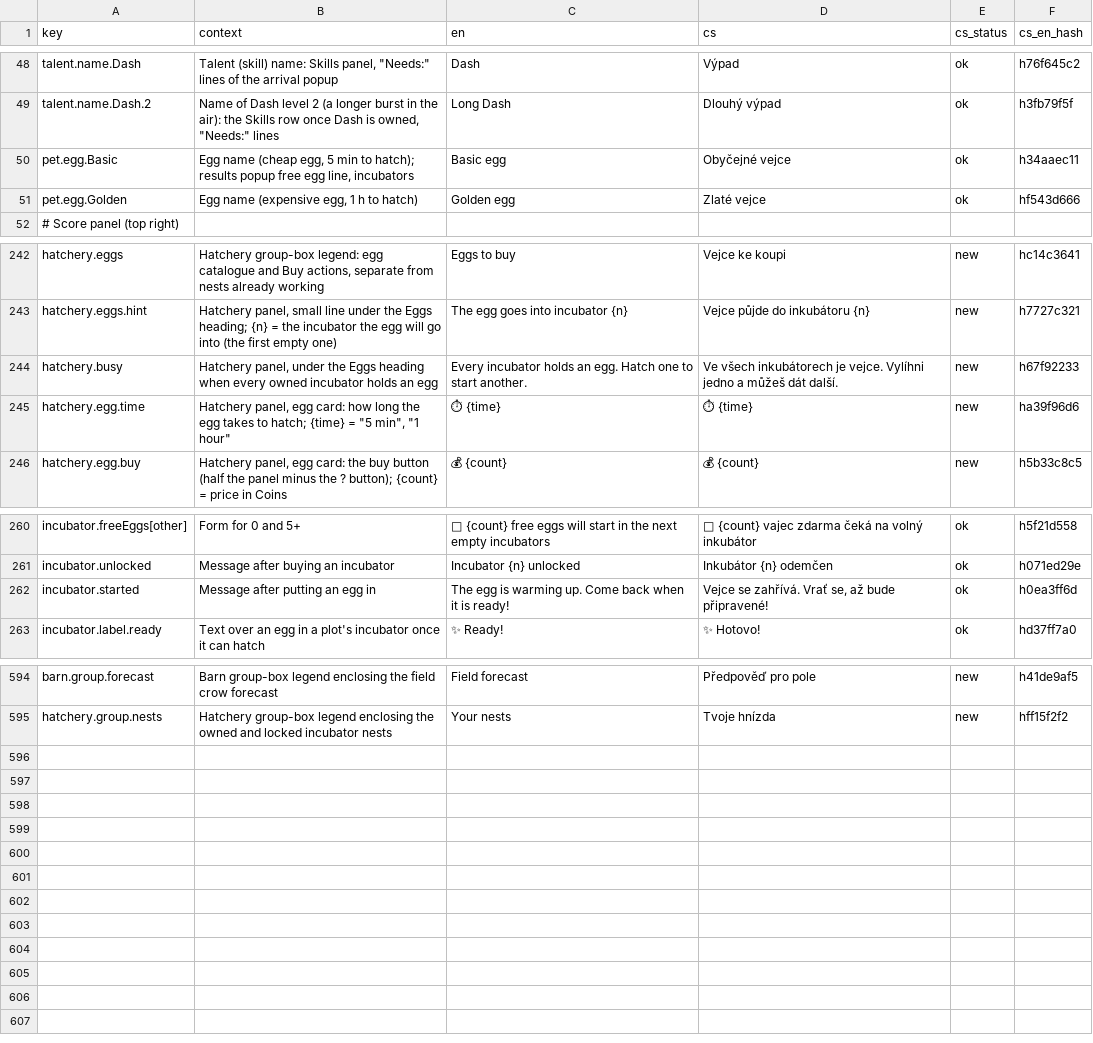
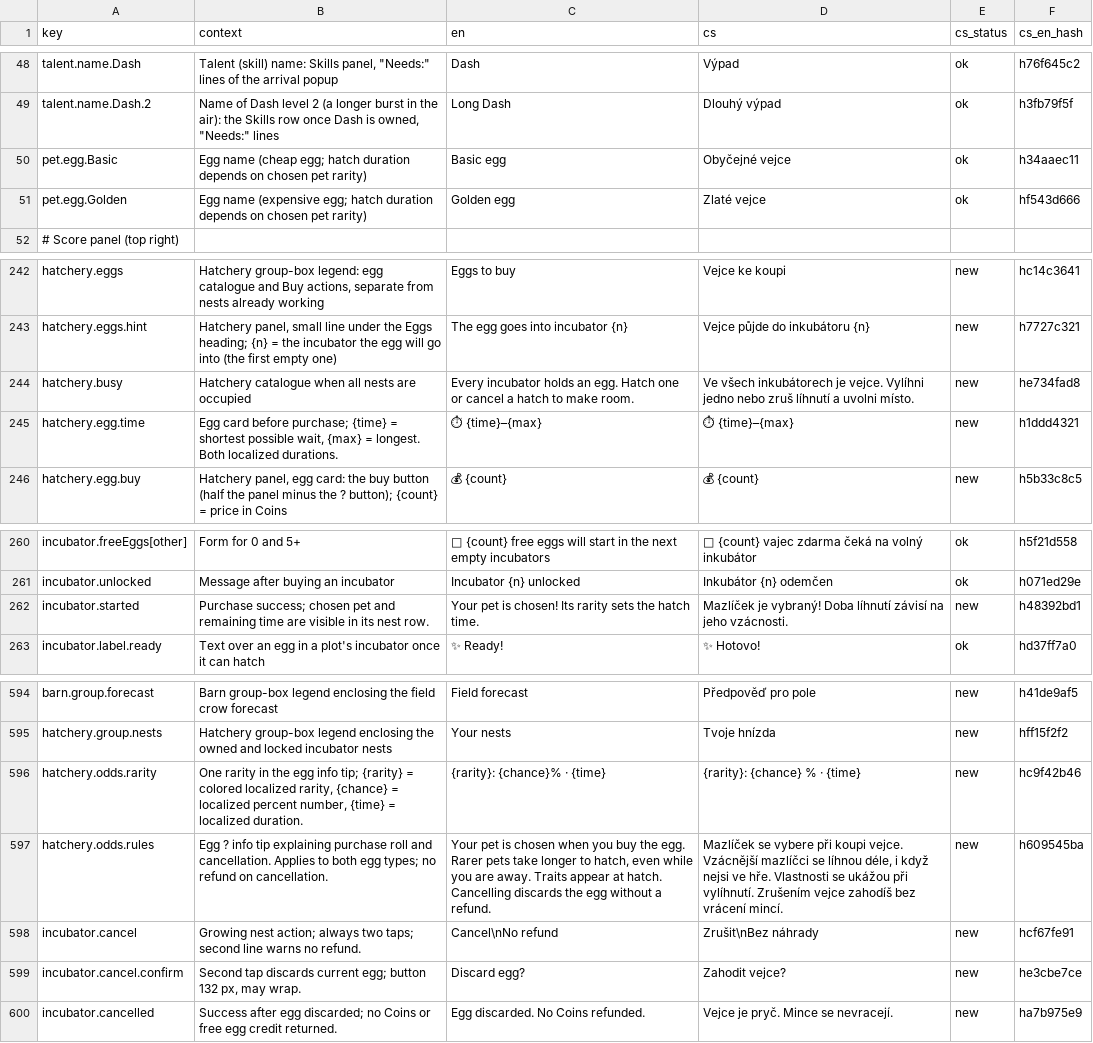
Before and after one commit to ales-re-sources/Pawvest, a CSV file: localization/strings.csv, drawn as a sheet; only a part is shown, gaps mark what is left out.

Commit message:
Roll egg pets at purchase and add hatch cancellation

```diff
--- a/localization/strings.csv
+++ b/localization/strings.csv
@@ -49,4 +49,4 @@ talent.name.Dash,"Talent (skill) name: Skills panel, ""Needs:"" lines of the arr
 talent.name.Dash.2,"Name of Dash level 2 (a longer burst in the air): the Skills row once Dash is owned, ""Needs:"" lines",Long Dash,Dlouhý výpad,ok,h3fb79f5f
-pet.egg.Basic,"Egg name (cheap egg, 5 min to hatch); results popup free egg line, incubators",Basic egg,Obyčejné vejce,ok,h34aaec11
-pet.egg.Golden,"Egg name (expensive egg, 1 h to hatch)",Golden egg,Zlaté vejce,ok,hf543d666
+pet.egg.Basic,Egg name (cheap egg; hatch duration depends on chosen pet rarity),Basic egg,Obyčejné vejce,ok,h34aaec11
+pet.egg.Golden,Egg name (expensive egg; hatch duration depends on chosen pet rarity),Golden egg,Zlaté vejce,ok,hf543d666
 # Score panel (top right),,,,,
@@ -243,4 +243,4 @@ hatchery.eggs,"Hatchery group-box legend: egg catalogue and Buy actions, separat
 hatchery.eggs.hint,"Hatchery panel, small line under the Eggs heading; {n} = the incubator the egg will go into (the first empty one)",The egg goes into incubator {n},Vejce půjde do inkubátoru {n},new,h7727c321
-hatchery.busy,"Hatchery panel, under the Eggs heading when every owned incubator holds an egg",Every incubator holds an egg. Hatch one to start another.,Ve všech inkubátorech je vejce. Vylíhni jedno a můžeš dát další.,new,h67f92233
-hatchery.egg.time,"Hatchery panel, egg card: how long the egg takes to hatch; {time} = ""5 min"", ""1 hour""",⏱ {time},⏱ {time},new,ha39f96d6
+hatchery.busy,Hatchery catalogue when all nests are occupied,Every incubator holds an egg. Hatch one or cancel a hatch to make room.,Ve všech inkubátorech je vejce. Vylíhni jedno nebo zruš líhnutí a uvolni místo.,new,he734fad8
+hatchery.egg.time,"Egg card before purchase; {time} = shortest possible wait, {max} = longest. Both localized durations.",⏱ {time}–{max},⏱ {time}–{max},new,h1ddd4321
 hatchery.egg.buy,"Hatchery panel, egg card: the buy button (half the panel minus the ? button); {count} = price in Coins",💰 {count},💰 {count},new,h5b33c8c5
@@ -261,3 +261,3 @@ incubator.freeEggs[other],Form for 0 and 5+,🎁 {count} free eggs will start in
 incubator.unlocked,Message after buying an incubator,Incubator {n} unlocked,Inkubátor {n} odemčen,ok,h071ed29e
-incubator.started,Message after putting an egg in,The egg is warming up. Come back when it is ready!,"Vejce se zahřívá. Vrať se, až bude připravené!",ok,h0ea3ff6d
+incubator.started,Purchase success; chosen pet and remaining time are visible in its nest row.,Your pet is chosen! Its rarity sets the hatch time.,Mazlíček je vybraný! Doba líhnutí závisí na jeho vzácnosti.,new,h48392bd1
 incubator.label.ready,Text over an egg in a plot's incubator once it can hatch,✨ Ready!,✨ Hotovo!,ok,hd37ff7a0
@@ -600 +600,6 @@ barn.group.forecast,Barn group-box legend enclosing the field crow forecast,Fiel
 hatchery.group.nests,Hatchery group-box legend enclosing the owned and locked incubator nests,Your nests,Tvoje hnízda,new,hff15f2f2
+hatchery.odds.rarity,"One rarity in the egg info tip; {rarity} = colored localized rarity, {chance} = localized percent number, {time} = localized duration.",{rarity}: {chance}% · {time},{rarity}: {chance} % · {time},new,hc9f42b46
+hatchery.odds.rules,Egg ? info tip explaining purchase roll and cancellation. Applies to both egg types; no refund on cancellation.,"Your pet is chosen when you buy the egg. Rarer pets take longer to hatch, even while you are away. Traits appear at hatch. Cancelling discards the egg without a refund.","Mazlíček se vybere při koupi vejce. Vzácnější mazlíčci se líhnou déle, i když nejsi ve hře. Vlastnosti se ukážou při vylíhnutí. Zrušením vejce zahodíš bez vrácení mincí.",new,h609545ba
+incubator.cancel,Growing nest action; always two taps; second line warns no refund.,Cancel\nNo refund,Zrušit\nBez náhrady,new,hcf67fe91
+incubator.cancel.confirm,"Second tap discards current egg; button 132 px, may wrap.",Discard egg?,Zahodit vejce?,new,he3cbe7ce
+incubator.cancelled,Success after egg discarded; no Coins or free egg credit returned.,Egg discarded. No Coins refunded.,Vejce je pryč. Mince se nevracejí.,new,ha7b975e9
```
Also changed, not shown: 18 other files.
